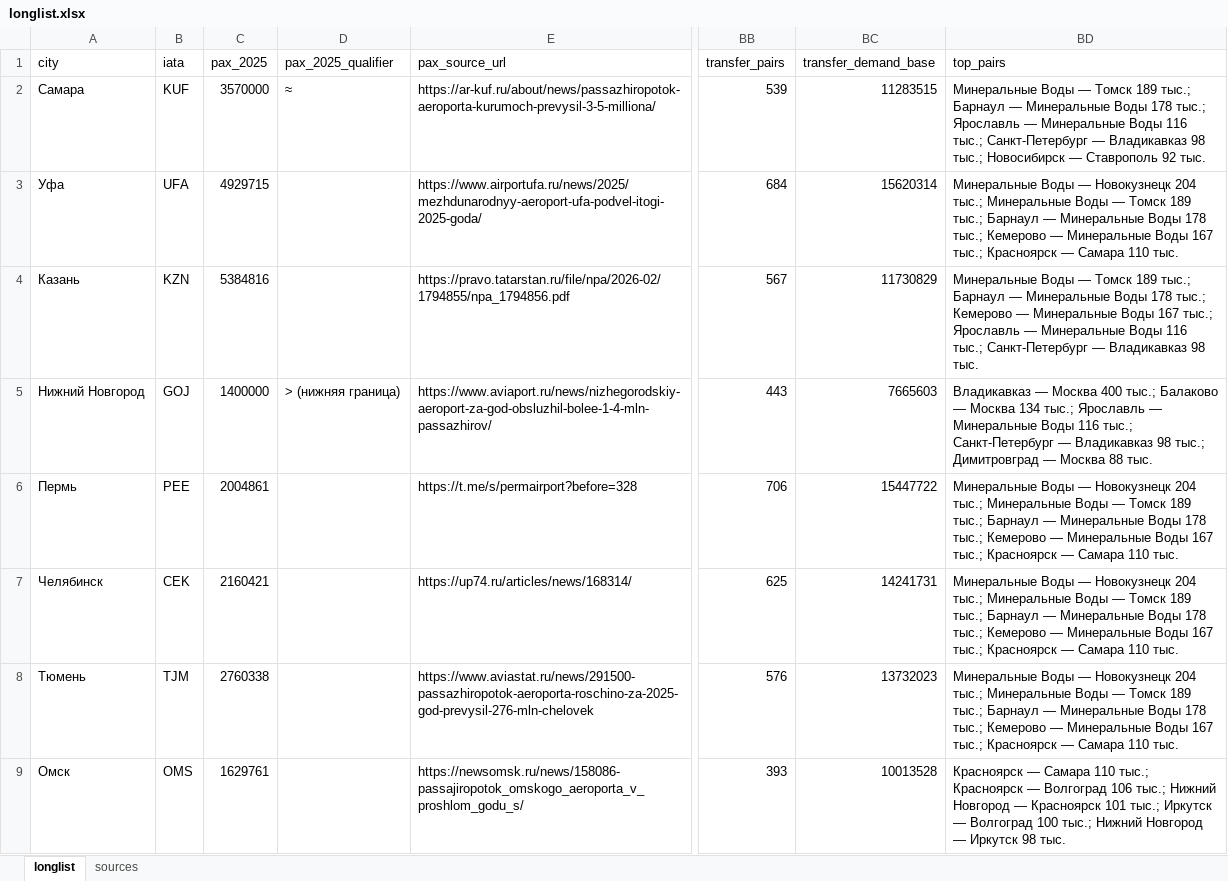
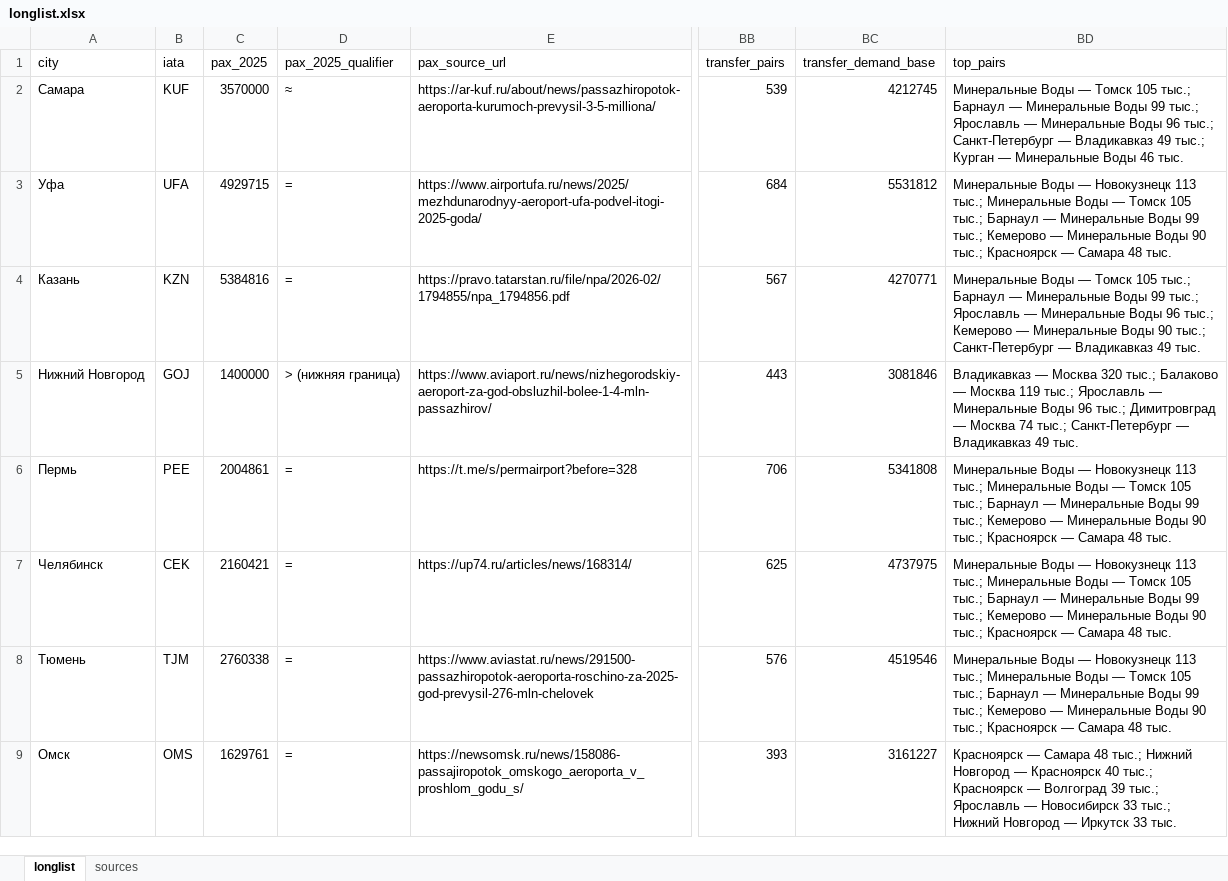
Before and after one commit to Mput13/case_championship, an Excel workbook: outputs/longlist.xlsx, sheet longlist, drawn as a sheet; only a part is shown, gaps mark what is left out; values as stored, in another font and other column widths than the file's, no cell formats; the diff covers the shown part only; the diff names each change by its address in the sheet, - before the commit and + after, or states it on an @@ line.

```diff
--- a/outputs/longlist.xlsx (sheet longlist)
+++ b/outputs/longlist.xlsx (sheet longlist)
-BC2 (transfer_demand_base): 11283515
+BC2 (transfer_demand_base): 4212745
-BD2 (top_pairs): …— Томск 189 тыс.; Барнаул — Минеральные Воды 178 тыс.; Ярославль — Минеральные Воды 116 тыс.; Санкт-Петербург — Владикавказ 98 тыс.; Новосибирск — Ставрополь 92 тыс.
+BD2 (top_pairs): …— Томск 105 тыс.; Барнаул — Минеральные Воды 99 тыс.; Ярославль — Минеральные Воды 96 тыс.; Санкт-Петербург — Владикавказ 49 тыс.; Курган — Минеральные Воды 46 тыс.
-D3:D4 (pax_2025_qualifier): (empty)
+D3:D4 (pax_2025_qualifier): =
-BC3 (transfer_demand_base): 15620314
+BC3 (transfer_demand_base): 5531812
-BD3 (top_pairs): …— Новокузнецк 204 тыс.; Минеральные Воды — Томск 189 тыс.; Барнаул — Минеральные Воды 178 тыс.; Кемерово — Минеральные Воды 167 тыс.; Красноярск — Самара 110 тыс.
+BD3 (top_pairs): …— Новокузнецк 113 тыс.; Минеральные Воды — Томск 105 тыс.; Барнаул — Минеральные Воды 99 тыс.; Кемерово — Минеральные Воды 90 тыс.; Красноярск — Самара 48 тыс.
-BC4 (transfer_demand_base): 11730829
+BC4 (transfer_demand_base): 4270771
-BD4 (top_pairs): …— Томск 189 тыс.; Барнаул — Минеральные Воды 178 тыс.; Кемерово — Минеральные Воды 167 тыс.; Ярославль — Минеральные Воды 116 тыс.; Санкт-Петербург — Владикавказ 98 тыс.
+BD4 (top_pairs): …— Томск 105 тыс.; Барнаул — Минеральные Воды 99 тыс.; Ярославль — Минеральные Воды 96 тыс.; Кемерово — Минеральные Воды 90 тыс.; Санкт-Петербург — Владикавказ 49 тыс.
-BC5 (transfer_demand_base): 7665603
+BC5 (transfer_demand_base): 3081846
-BD5 (top_pairs): …— Москва 400 тыс.; Балаково — Москва 134 тыс.; Ярославль — Минеральные Воды 116 тыс.; Санкт-Петербург — Владикавказ 98 тыс.; Димитровград — Москва 88 тыс.
+BD5 (top_pairs): …— Москва 320 тыс.; Балаково — Москва 119 тыс.; Ярославль — Минеральные Воды 96 тыс.; Димитровград — Москва 74 тыс.; Санкт-Петербург — Владикавказ 49 тыс.
-D6:D9 (pax_2025_qualifier): (empty)
+D6:D9 (pax_2025_qualifier): =
-BC6 (transfer_demand_base): 15447722
+BC6 (transfer_demand_base): 5341808
-BD6:BD8 (top_pairs): …— Новокузнецк 204 тыс.; Минеральные Воды — Томск 189 тыс.; Барнаул — Минеральные Воды 178 тыс.; Кемерово — Минеральные Воды 167 тыс.; Красноярск — Самара 110 тыс.
+BD6:BD8 (top_pairs): …— Новокузнецк 113 тыс.; Минеральные Воды — Томск 105 тыс.; Барнаул — Минеральные Воды 99 тыс.; Кемерово — Минеральные Воды 90 тыс.; Красноярск — Самара 48 тыс.
-BC7 (transfer_demand_base): 14241731
+BC7 (transfer_demand_base): 4737975
-BC8 (transfer_demand_base): 13732023
+BC8 (transfer_demand_base): 4519546
-BC9 (transfer_demand_base): 10013528
+BC9 (transfer_demand_base): 3161227
-BD9 (top_pairs): …— Самара 110 тыс.; Красноярск — Волгоград 106 тыс.; Нижний Новгород — Красноярск 101 тыс.; Иркутск — Волгоград 100 тыс.; Нижний Новгород — Иркутск 98 тыс.
+BD9 (top_pairs): …— Самара 48 тыс.; Нижний Новгород — Красноярск 40 тыс.; Красноярск — Волгоград 39 тыс.; Ярославль — Новосибирск 33 тыс.; Нижний Новгород — Иркутск 33 тыс.
```
Also changed, not shown: 25 edited cells elsewhere in this sheet, cell formats, 40 other files.
